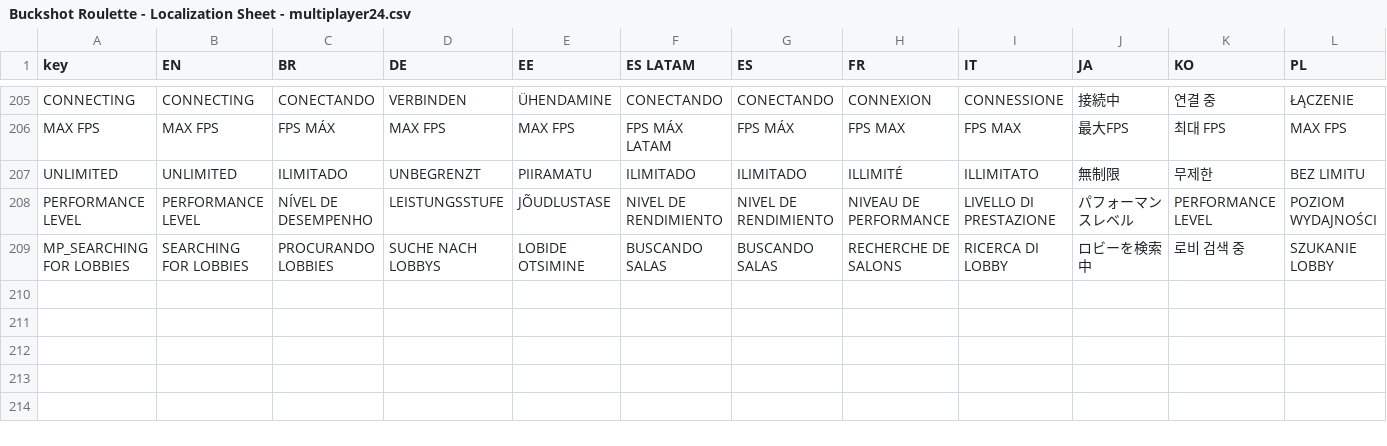
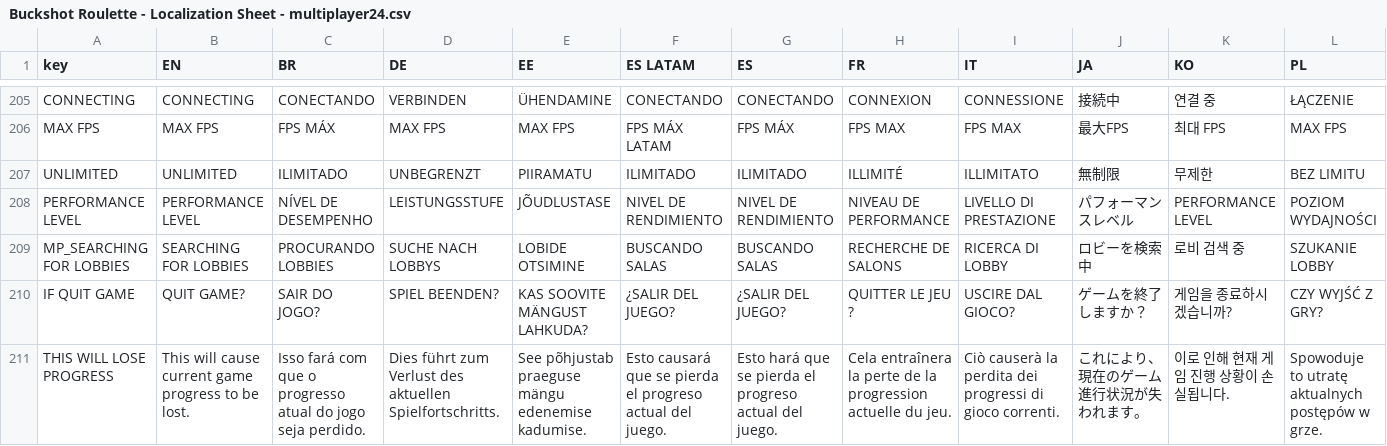
Before and after one commit to beartim/OpenBuckshotRoulette, a CSV file: multiplayer/mp_localization/Buckshot Roulette - Localization Sheet - multiplayer24.csv, drawn as a sheet; only a part is shown, gaps mark what is left out; rows hold the shown columns only; the diff names each change by its address in the sheet, - before the commit and + after, or states it on an @@ line.

```diff
--- a/multiplayer/mp_localization/Buckshot Roulette - Localization Sheet - multiplayer24.csv
+++ b/multiplayer/mp_localization/Buckshot Roulette - Localization Sheet - multiplayer24.csv
+row 210: IF QUIT GAME | QUIT GAME? | SAIR DO JOGO? | SPIEL BEENDEN? | KAS SOOVITE MÄNGUST LAHKUDA? | ¿SALIR DEL JUEGO? | ¿SALIR DEL JUEGO? | QUITTER LE JEU ? | USCIRE DAL GIOCO? | ゲームを終了しますか？ | 게임을 종료하시겠습니까? | CZY WYJŚĆ Z GRY?
+row 211: THIS WILL LOSE PROGRESS | This will cause current game progress to be lost. | Isso fará com que o progresso atual do jogo seja perdido. | Dies führt zum Verlust des aktuellen Spielfortschritts. | See põhjustab praeguse mängu edenemise kadumise. | Esto causará que se pierda el progreso actual del juego. | Esto hará que se pierda el progreso actual del juego. | Cela entraînera la perte de la progression actuelle du jeu. | Ciò causerà la perdita dei progressi di gioco correnti. | これにより、現在のゲーム進行状況が失われます。 | 이로 인해 현재 게임 진행 상황이 손실됩니다. | Spowoduje to utratę aktualnych postępów w grze.
```
Also changed, not shown: 28 other files.
